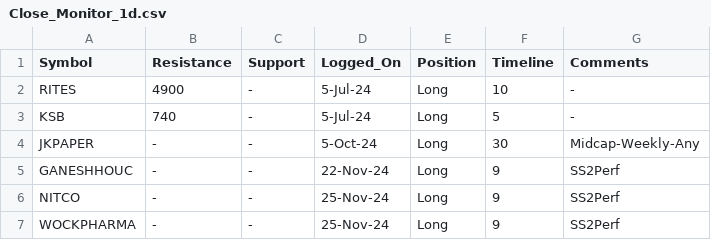
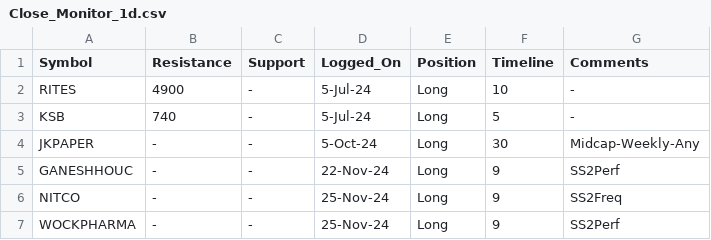
Before and after one commit to vishaln90/public_rep, a CSV file: Close_Monitor_1d.csv, drawn as a sheet.

Commit message:
Update Close_Monitor_1d.csv

```diff
--- a/Close_Monitor_1d.csv
+++ b/Close_Monitor_1d.csv
@@ -5,3 +5,3 @@ JKPAPER,-,-,5-Oct-24,Long,30,Midcap-Weekly-Any
 GANESHHOUC,-,-,22-Nov-24,Long,9,SS2Perf
-NITCO,-,-,25-Nov-24,Long,9,SS2Perf
+NITCO,-,-,25-Nov-24,Long,9,SS2Freq
 WOCKPHARMA,-,-,25-Nov-24,Long,9,SS2Perf
```
